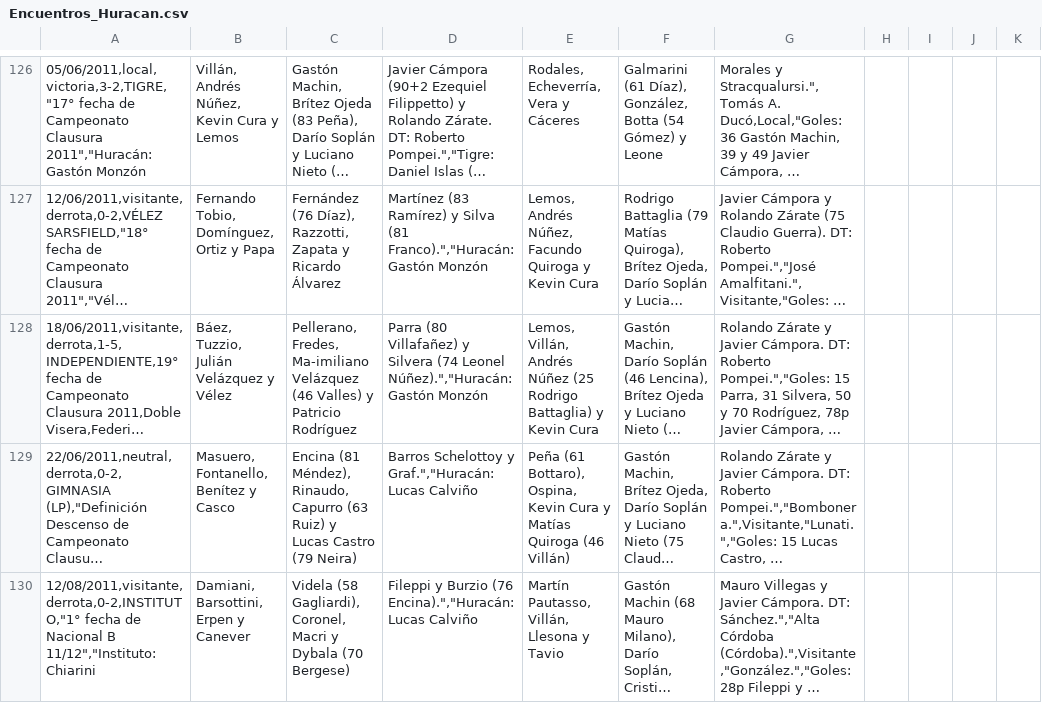
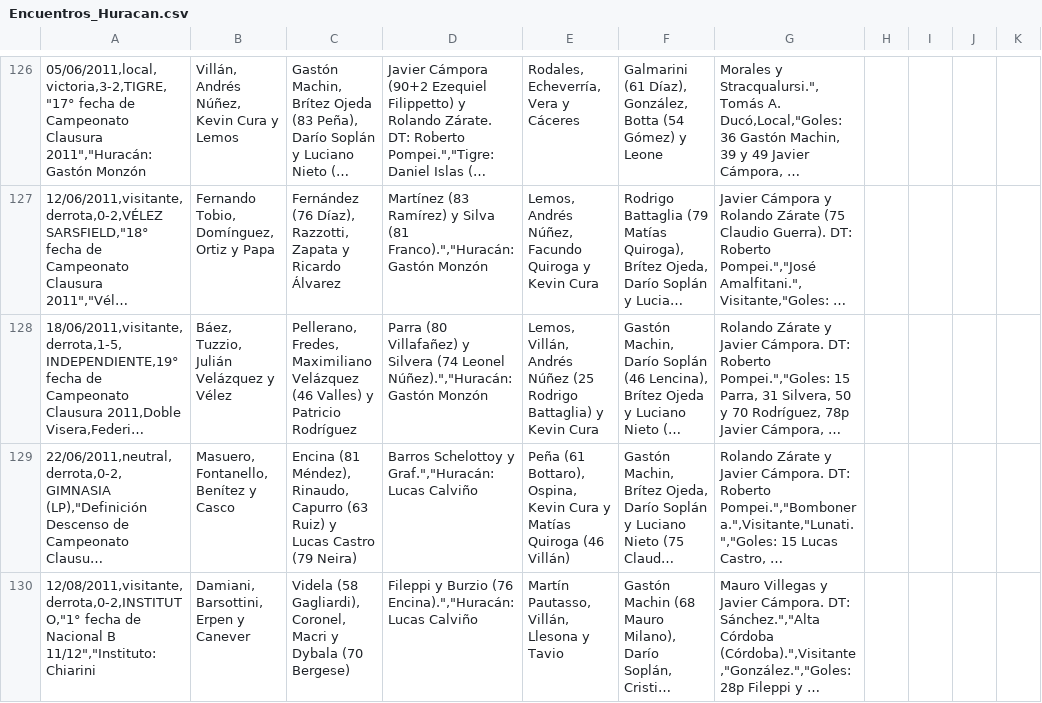
Before and after one commit to globopedia/Artids, a CSV file: Encuentros_Huracan.csv, drawn as a sheet; only a part is shown, gaps mark what is left out; long unchanged cells end in …; the diff covers the shown part only; the diff names each change by its address in the sheet, - before the commit and + after, or states it on an @@ line.

Commit message:
Update Encuentros_Huracan.csv

```diff
--- a/Encuentros_Huracan.csv
+++ b/Encuentros_Huracan.csv
-C128: Pellerano, Fredes, Ma-imiliano Velázquez (46…
+C128: Pellerano, Fredes, Maximiliano Velázquez (46…
```
Also changed, not shown: 3 edited cells elsewhere in this file.
